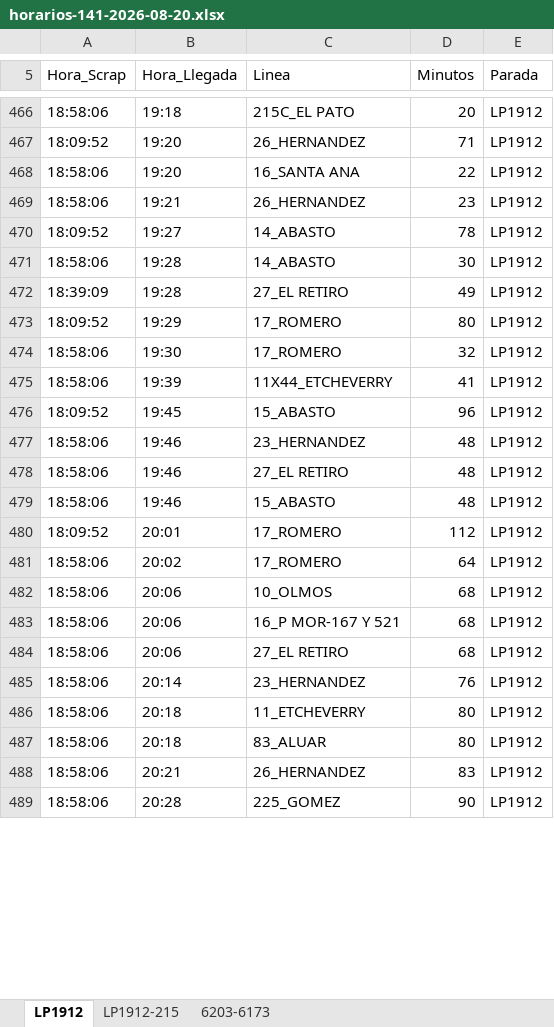
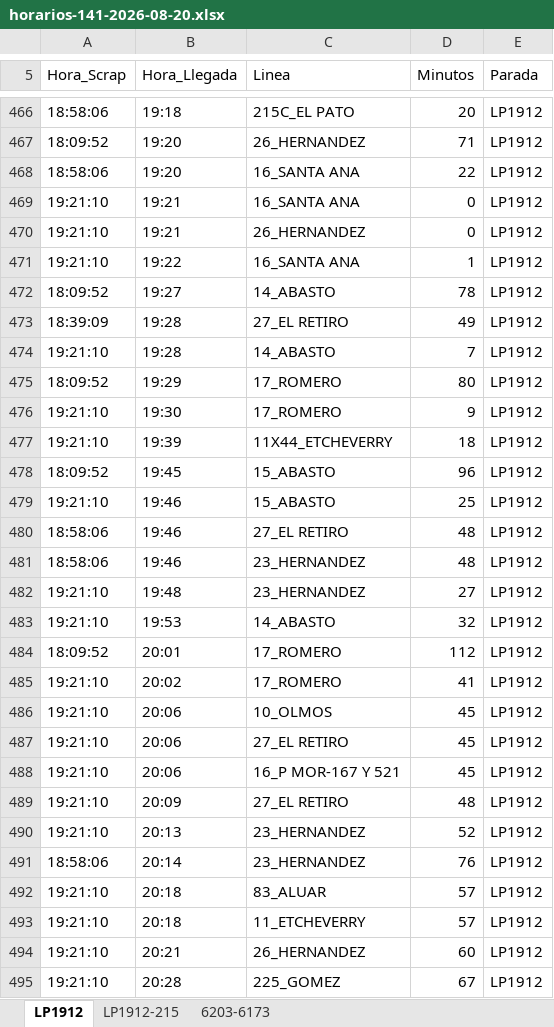
Before and after one commit to palomac00/recolector-cuadradoapp, an Excel workbook: data/horarios-141-2026-08-20.xlsx, sheet LP1912, drawn as a sheet; only a part is shown, gaps mark what is left out; values as stored, in another font and other column widths than the file's, no borders; removed rows and columns are numbered as before the commit, all else as after; the diff covers the shown part only; the diff names each change by its address in the sheet, - before the commit and + after, or states it on an @@ line.

```diff
--- a/data/horarios-141-2026-08-20.xlsx (sheet LP1912)
+++ b/data/horarios-141-2026-08-20.xlsx (sheet LP1912)
+row 469: 19:21:10 | 19:21 | 16_SANTA ANA | 0 | LP1912
-A470 (Hora_Scrap): 18:58:06
+A470 (Hora_Scrap): 19:21:10
-D470 (Minutos): 23
+D470 (Minutos): 0
+row 471: 19:21:10 | 19:22 | 16_SANTA ANA | 1 | LP1912
-row 471: 18:58:06 | 19:28 | 14_ABASTO | 30 | LP1912
+row 474: 19:21:10 | 19:28 | 14_ABASTO | 7 | LP1912
-A476:A477 (Hora_Scrap): 18:58:06
+A476:A477 (Hora_Scrap): 19:21:10
-D476 (Minutos): 32
+D476 (Minutos): 9
-D477 (Minutos): 41
+D477 (Minutos): 18
+row 479: 19:21:10 | 19:46 | 15_ABASTO | 25 | LP1912
@@ row 478 moved to row 480: 18:58:06 @@
-row 479: 18:58:06 | 19:46 | 15_ABASTO | 48 | LP1912
+row 482: 19:21:10 | 19:48 | 23_HERNANDEZ | 27 | LP1912
+row 483: 19:21:10 | 19:53 | 14_ABASTO | 32 | LP1912
-A485:A486 (Hora_Scrap): 18:58:06
+A485:A486 (Hora_Scrap): 19:21:10
-D485 (Minutos): 64
+D485 (Minutos): 41
-D486 (Minutos): 68
+D486 (Minutos): 45
+row 487: 19:21:10 | 20:06 | 27_EL RETIRO | 45 | LP1912
-A488:A489 (Hora_Scrap): 18:58:06
+A488:A489 (Hora_Scrap): 19:21:10
-D488 (Minutos): 68
+D488 (Minutos): 45
-B489 (Hora_Llegada): 20:06
+B489 (Hora_Llegada): 20:09
-D489 (Minutos): 68
+D489 (Minutos): 48
+row 490: 19:21:10 | 20:13 | 23_HERNANDEZ | 52 | LP1912
-row 486: 18:58:06 | 20:18 | 11_ETCHEVERRY | 80 | LP1912
-A492 (Hora_Scrap): 18:58:06
+A492 (Hora_Scrap): 19:21:10
-D492 (Minutos): 80
+D492 (Minutos): 57
+row 493: 19:21:10 | 20:18 | 11_ETCHEVERRY | 57 | LP1912
-A494:A495 (Hora_Scrap): 18:58:06
+A494:A495 (Hora_Scrap): 19:21:10
-D494 (Minutos): 83
+D494 (Minutos): 60
-D495 (Minutos): 90
+D495 (Minutos): 67
```
Also changed, not shown: 1 added row, 41 moved rows and 10 edited cells elsewhere in this sheet, sheet 6203-6173, sheet LP1912-215.
